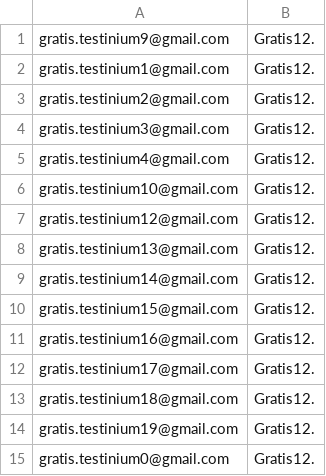
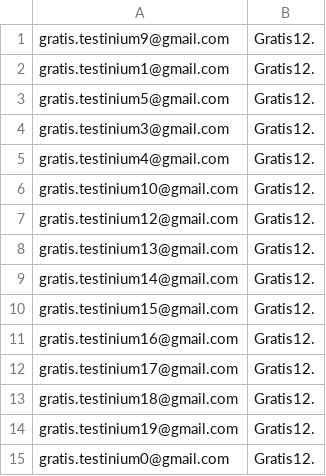
Before and after one commit to TestiniumQA/FurkanGratisTest, a CSV file: data/AndroidMail.csv, drawn as a sheet.

Commit message:
csv update

```diff
--- a/data/AndroidMail.csv
+++ b/data/AndroidMail.csv
@@ -2,3 +2,3 @@ gratis.testinium9@gmail.com,Gratis12.
 gratis.testinium1@gmail.com,Gratis12.
-gratis.testinium2@gmail.com,Gratis12.
+gratis.testinium5@gmail.com,Gratis12.
 gratis.testinium3@gmail.com,Gratis12.
```
